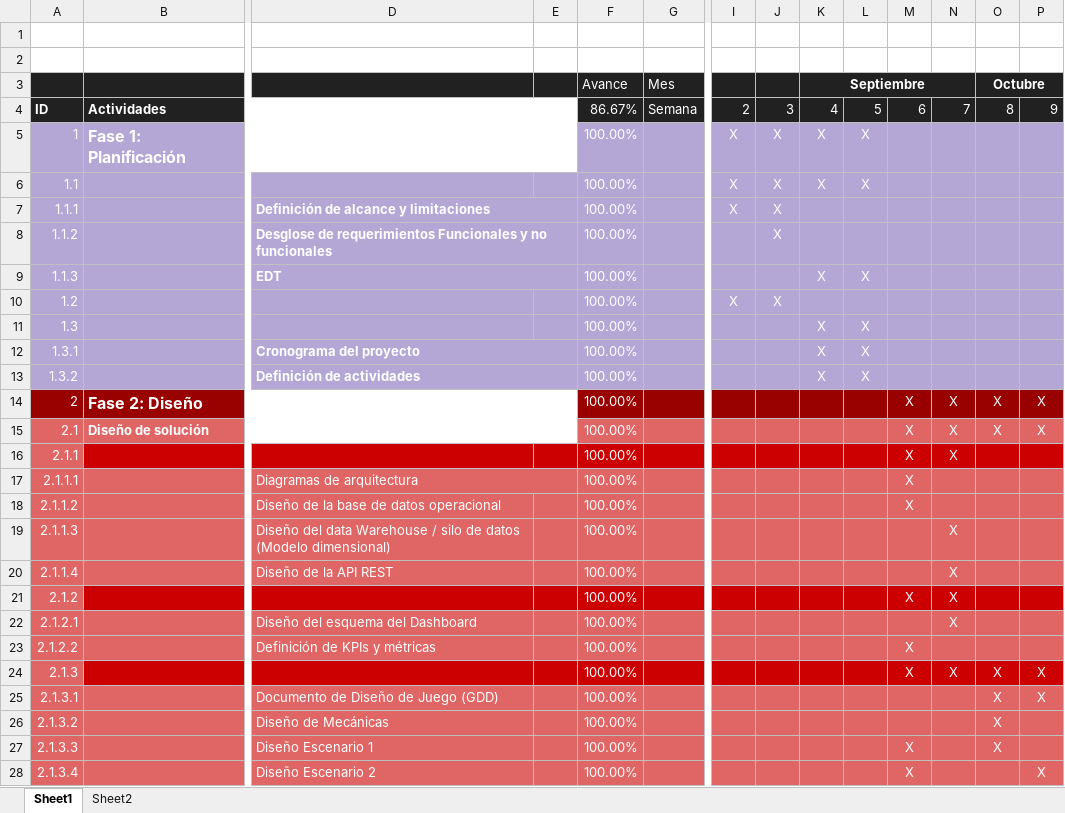
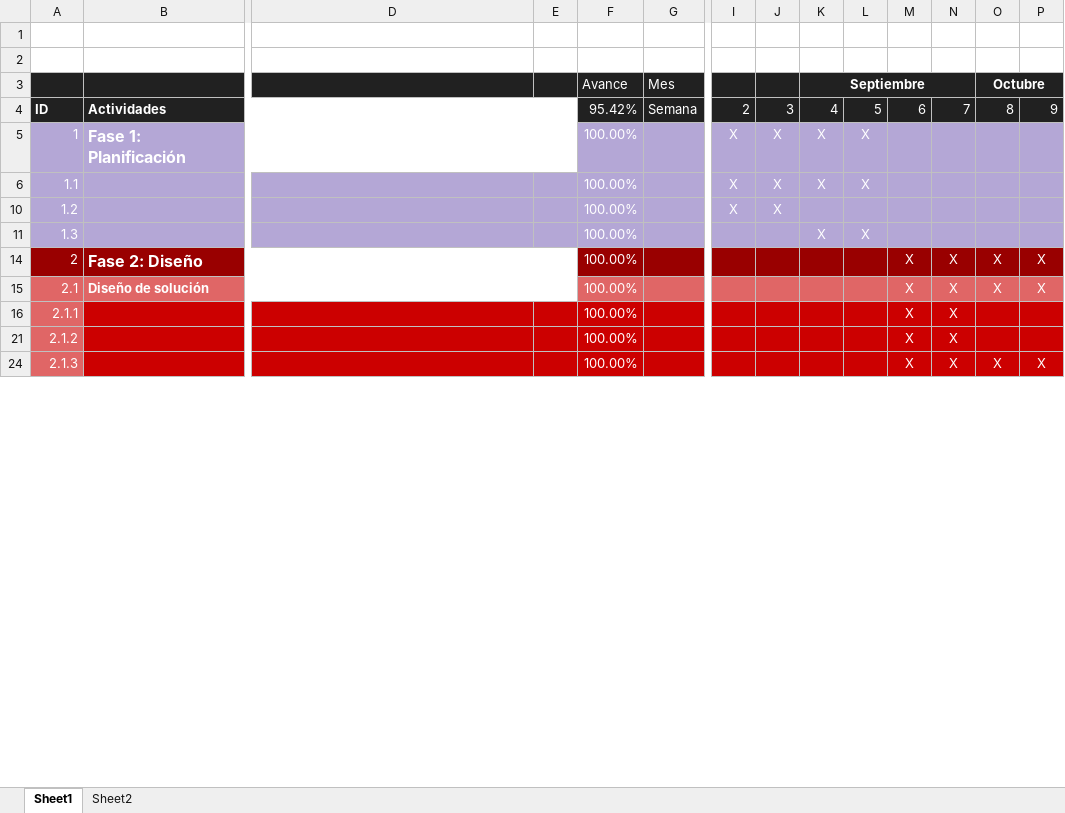
Before and after one commit to Margari2061/Capstone002D_grupo3_Simulacion_Incendios_Laborales, an Excel workbook: fase 2/evidencias proyecto/Documentacion/Cronograma Fase 2 Final.xlsx, sheet Sheet1, drawn as a sheet; only a part is shown, gaps mark what is left out; values as stored, in another font and other column widths than the file's, no borders; rows hold the shown columns only; the diff covers the shown part only; the diff names each change by its address in the sheet, - before the commit and + after, or states it on an @@ line.

```diff
--- a/fase 2/evidencias proyecto/Documentacion/Cronograma Fase 2 Final.xlsx (sheet Sheet1)
+++ b/fase 2/evidencias proyecto/Documentacion/Cronograma Fase 2 Final.xlsx (sheet Sheet1)
-F4 (Avance): 86.67%
+F4 (Avance): 95.42%
@@ row 7 hidden: 1.1.1 |  | Definición de alcance y limitaciones |  | 100.00% |  | X | X @@
@@ row 8 hidden: 1.1.2 |  | Desglose de requerimientos Funcionales y no funcionales |  | 100.00% |  |  | X @@
@@ row 9 hidden: 1.1.3 |  | EDT |  | 100.00% |  |  |  | X | X @@
@@ row 12 hidden: 1.3.1 |  | Cronograma del proyecto |  | 100.00% |  |  |  | X | X @@
@@ row 13 hidden: 1.3.2 |  | Definición de actividades |  | 100.00% |  |  |  | X | X @@
@@ row 17 hidden: 2.1.1.1 |  | Diagramas de arquitectura |  | 100.00% |  |  |  |  |  | X @@
@@ row 18 hidden: 2.1.1.2 |  | Diseño de la base de datos operacional |  | 100.00% |  |  |  |  |  | X @@
@@ row 19 hidden: 2.1.1.3 |  | Diseño del data Warehouse / silo de datos (Modelo dimensional) |  | 100.00% |  |  |  |  |  |  | X @@
@@ row 20 hidden: 2.1.1.4 |  | Diseño de la API REST |  | 100.00% |  |  |  |  |  |  | X @@
@@ row 22 hidden: 2.1.2.1 |  | Diseño del esquema del Dashboard |  | 100.00% |  |  |  |  |  |  | X @@
@@ row 23 hidden: 2.1.2.2 |  | Definición de KPIs y métricas |  | 100.00% |  |  |  |  |  | X @@
@@ row 25 hidden: 2.1.3.1 |  | Documento de Diseño de Juego (GDD) |  | 100.00% |  |  |  |  |  |  |  | X | X @@
@@ row 26 hidden: 2.1.3.2 |  | Diseño de Mecánicas |  | 100.00% |  |  |  |  |  |  |  | X @@
@@ row 27 hidden: 2.1.3.3 |  | Diseño Escenario 1 |  | 100.00% |  |  |  |  |  | X |  | X @@
@@ row 28 hidden: 2.1.3.4 |  | Diseño Escenario 2 |  | 100.00% |  |  |  |  |  | X |  |  | X @@
```
Also changed, not shown: 6 removed rows, 14 hidden or unhidden rows and 4 edited cells elsewhere in this sheet, hidden cells, 1 other file.
